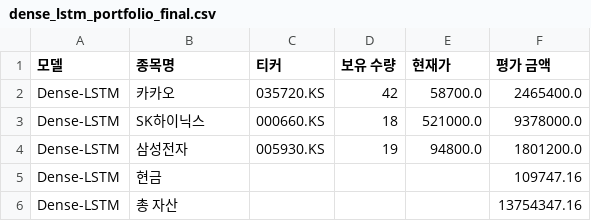
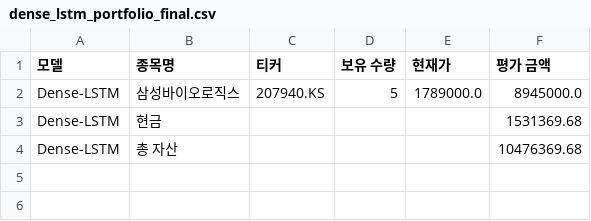
Before and after one commit to chesin1/-stock-ai-kr, a CSV file: data/dense_lstm_portfolio_final.csv, drawn as a sheet.

```diff
--- a/data/dense_lstm_portfolio_final.csv
+++ b/data/dense_lstm_portfolio_final.csv
@@ -1,6 +1,4 @@
 모델,종목명,티커,보유 수량,현재가,평가 금액
-Dense-LSTM,카카오,035720.KS,42,58700.0,2465400.0
-Dense-LSTM,SK하이닉스,000660.KS,18,521000.0,9378000.0
-Dense-LSTM,삼성전자,005930.KS,19,94800.0,1801200.0
-Dense-LSTM,현금,,,,109747.16
-Dense-LSTM,총 자산,,,,13754347.16
+Dense-LSTM,삼성바이오로직스,207940.KS,5,1789000.0,8945000.0
+Dense-LSTM,현금,,,,1531369.68
+Dense-LSTM,총 자산,,,,10476369.68
```
Also changed, not shown: data/gb_1d_portfolio_final.csv, data/kr_simulation_result_with_accuracy.csv, 4 other files.
